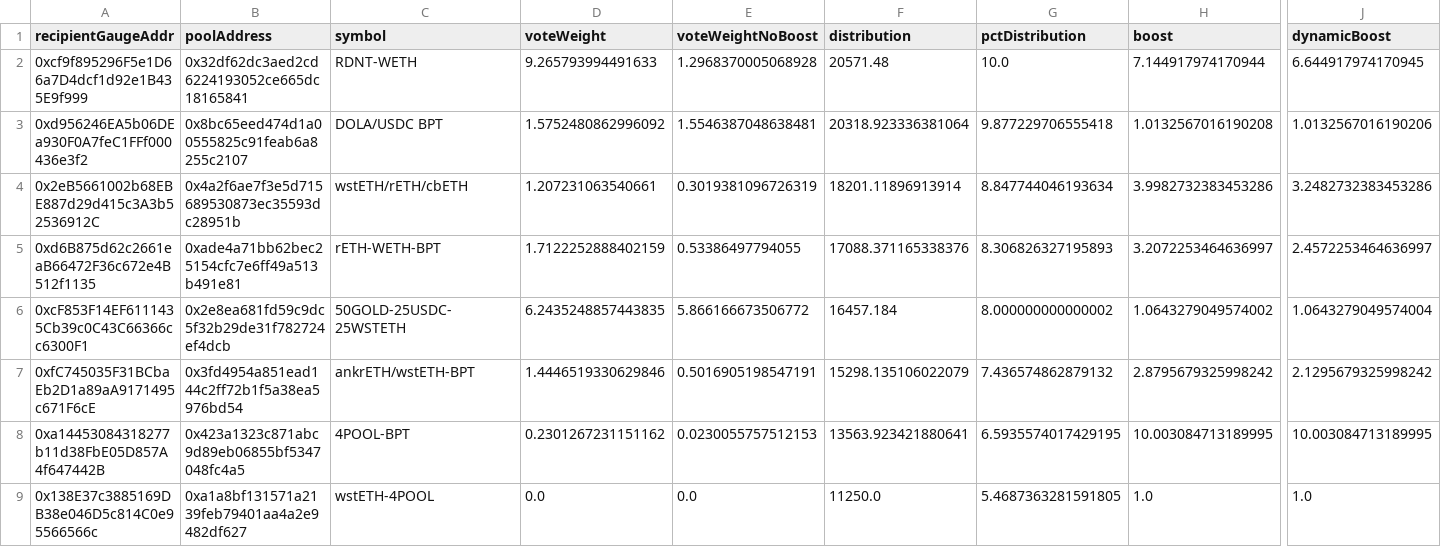
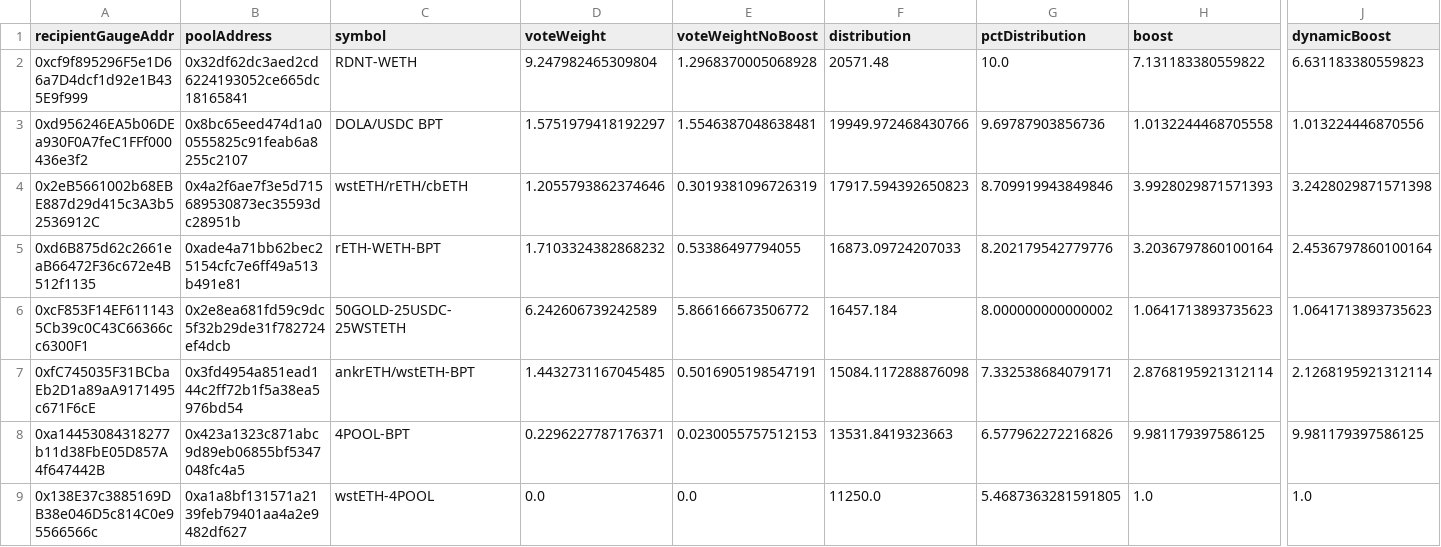
Before and after one commit to BalancerMaxis/data_automation, a CSV file: notebooks/arb_dao_grant_distribution/output/dao_grant_2023-11-30_2023-12-14.csv, drawn as a sheet; only a part is shown, gaps mark what is left out; the diff covers the shown part only; the diff names each change by its address in the sheet, - before the commit and + after, or states it on an @@ line.

```diff
--- a/notebooks/arb_dao_grant_distribution/output/dao_grant_2023-11-30_2023-12-14.csv
+++ b/notebooks/arb_dao_grant_distribution/output/dao_grant_2023-11-30_2023-12-14.csv
-D2 (voteWeight): 9.265793994491633
+D2 (voteWeight): 9.247982465309804
-H2 (boost): 7.144917974170944
+H2 (boost): 7.131183380559822
-J2 (dynamicBoost): 6.644917974170945
+J2 (dynamicBoost): 6.631183380559823
-D3 (voteWeight): 1.5752480862996092
+D3 (voteWeight): 1.5751979418192297
-F3 (distribution): 20318.923336381064
+F3 (distribution): 19949.972468430766
-G3 (pctDistribution): 9.877229706555418
+G3 (pctDistribution): 9.69787903856736
-H3 (boost): 1.0132567016190208
+H3 (boost): 1.0132244468705558
-J3 (dynamicBoost): 1.0132567016190206
+J3 (dynamicBoost): 1.013224446870556
-D4 (voteWeight): 1.207231063540661
+D4 (voteWeight): 1.2055793862374646
-F4 (distribution): 18201.11896913914
+F4 (distribution): 17917.594392650823
-G4 (pctDistribution): 8.847744046193634
+G4 (pctDistribution): 8.709919943849846
-H4 (boost): 3.9982732383453286
+H4 (boost): 3.9928029871571393
-J4 (dynamicBoost): 3.2482732383453286
+J4 (dynamicBoost): 3.2428029871571398
-D5 (voteWeight): 1.7122252888402159
+D5 (voteWeight): 1.7103324382868232
-F5 (distribution): 17088.371165338376
+F5 (distribution): 16873.09724207033
-G5 (pctDistribution): 8.306826327195893
+G5 (pctDistribution): 8.202179542779776
-H5 (boost): 3.2072253464636997
+H5 (boost): 3.2036797860100164
-J5 (dynamicBoost): 2.4572253464636997
+J5 (dynamicBoost): 2.4536797860100164
-D6 (voteWeight): 6.2435248857443835
+D6 (voteWeight): 6.242606739242589
-H6 (boost): 1.0643279049574002
+H6 (boost): 1.0641713893735623
-J6 (dynamicBoost): 1.0643279049574004
+J6 (dynamicBoost): 1.0641713893735623
-D7 (voteWeight): 1.4446519330629846
+D7 (voteWeight): 1.4432731167045485
-F7 (distribution): 15298.135106022079
+F7 (distribution): 15084.117288876098
-G7 (pctDistribution): 7.436574862879132
+G7 (pctDistribution): 7.332538684079171
-H7 (boost): 2.8795679325998242
+H7 (boost): 2.8768195921312114
-J7 (dynamicBoost): 2.1295679325998242
+J7 (dynamicBoost): 2.1268195921312114
-D8 (voteWeight): 0.2301267231151162
+D8 (voteWeight): 0.2296227787176371
-F8 (distribution): 13563.923421880641
+F8 (distribution): 13531.8419323663
-G8 (pctDistribution): 6.5935574017429195
+G8 (pctDistribution): 6.577962272216826
-H8 (boost): 10.003084713189995
+H8 (boost): 9.981179397586125
-J8 (dynamicBoost): 10.003084713189995
+J8 (dynamicBoost): 9.981179397586125
```
Also changed, not shown: 1 added row, 1 removed row and 55 edited cells elsewhere in this file, 3 other files.
